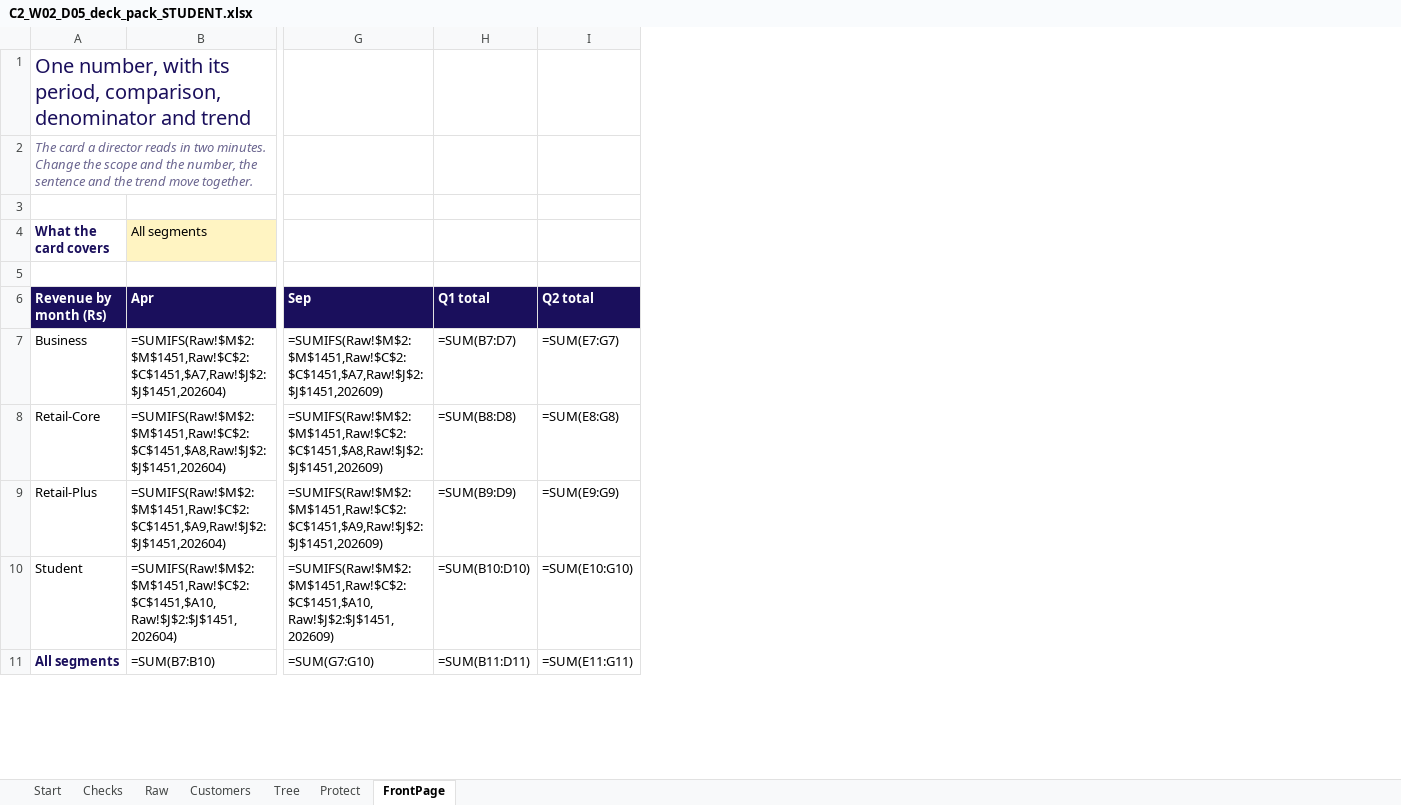
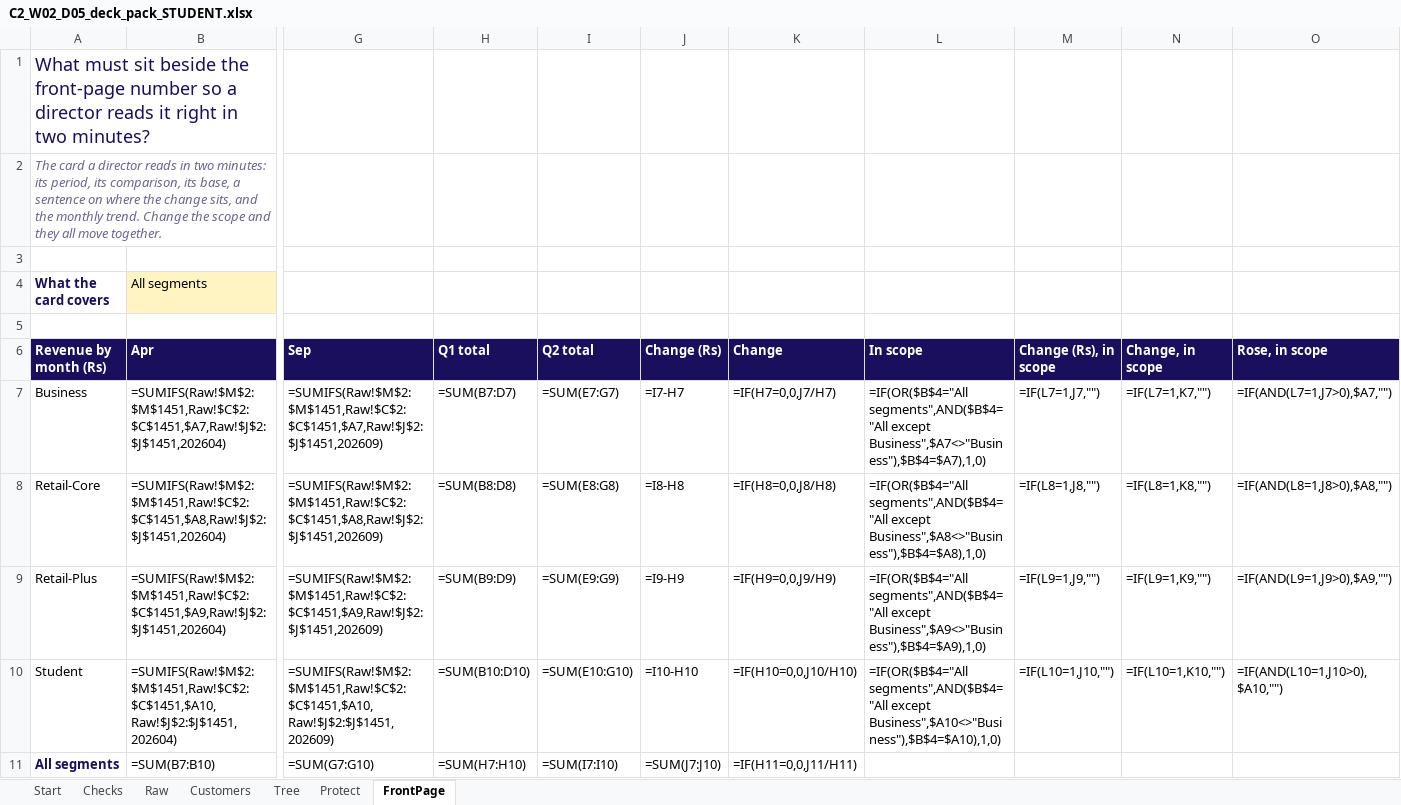
Before and after one commit to fde-academy-lab/c2-content-factory, an Excel workbook: content/W02/D5/demos/C2_W02_D05_deck_pack_STUDENT.xlsx, sheet FrontPage, drawn as a sheet; only a part is shown, gaps mark what is left out; values as stored, in another font and other column widths than the file's, no borders; formulas without a stored value are shown as written; charts and pictures not drawn; the diff covers the shown part only; the diff names each change by its address in the sheet, - before the commit and + after, or states it on an @@ line.

```diff
--- a/content/W02/D5/demos/C2_W02_D05_deck_pack_STUDENT.xlsx (sheet FrontPage)
+++ b/content/W02/D5/demos/C2_W02_D05_deck_pack_STUDENT.xlsx (sheet FrontPage)
+column J (Change (Rs)), rows 7-11: =I7-H7 | =I8-H8 | =I9-H9 | =I10-H10 | =SUM(J7:J10)
+column K (Change), rows 7-11: =IF(H7=0,0,J7/H7) | =IF(H8=0,0,J8/H8) | =IF(H9=0,0,J9/H9) | =IF(H10=0,0,J10/H10) | =IF(H11=0,0,J11/H11)
+column L (In scope), rows 7-10: =IF(OR($B$4="All segments",AND($B$4="All except Business",$A7<>"Business"),$B$4=$A7),1,0) | =IF(OR($B$4="All segments",AND($B$4="All except Business",$A8<>"Business"),$B$4=$A8),1,0) | =IF(OR($B$4="All segments",AND($B$4="All except Business",$A9<>"Business"),$B$4=$A9),1,0) | =IF(OR($B$4="All segments",AND($B$4="All except Business",$A10<>"Business"),$B$4=$A10),1,0)
+column M (Change (Rs), in scope), rows 7-10: =IF(L7=1,J7,"") | =IF(L8=1,J8,"") | =IF(L9=1,J9,"") | =IF(L10=1,J10,"")
+column N (Change, in scope), rows 7-10: =IF(L7=1,K7,"") | =IF(L8=1,K8,"") | =IF(L9=1,K9,"") | =IF(L10=1,K10,"")
+column O (Rose, in scope), rows 7-10: =IF(AND(L7=1,J7>0),$A7,"") | =IF(AND(L8=1,J8>0),$A8,"") | =IF(AND(L9=1,J9>0),$A9,"") | =IF(AND(L10=1,J10>0),$A10,"")
-A1 (Revenue by month (Rs)): One number, with its period, comparison, denominator and trend
+A1 (Revenue by month (Rs)): What must sit beside the front-page number so a director reads it right in two minutes?
@@ A1 text size: smaller @@
-A2 (Revenue by month (Rs)): …in two minutes. Change the scope and the number, the sentence and the trend move together.
+A2 (Revenue by month (Rs)): …in two minutes: its period, its comparison, its base, a sentence on where the change sits, and the monthly trend. Change the scope and they all move together.
-H11 (Q1 total): =SUM(B11:D11)
+H11 (Q1 total): =SUM(H7:H10)
-I11 (Q2 total): =SUM(E11:G11)
+I11 (Q2 total): =SUM(I7:I10)
```
Also changed, not shown: 2 added rows, 1 removed row, 6 edited cells and cell formats elsewhere in this sheet, sheet Customers, sheet Protect, sheet Tree, sheet Checks, sheet Start, charts or pictures, content/W02/D5/demos/C2_W02_D05_decision_tool_STUDENT.xlsx, 6 other files.
